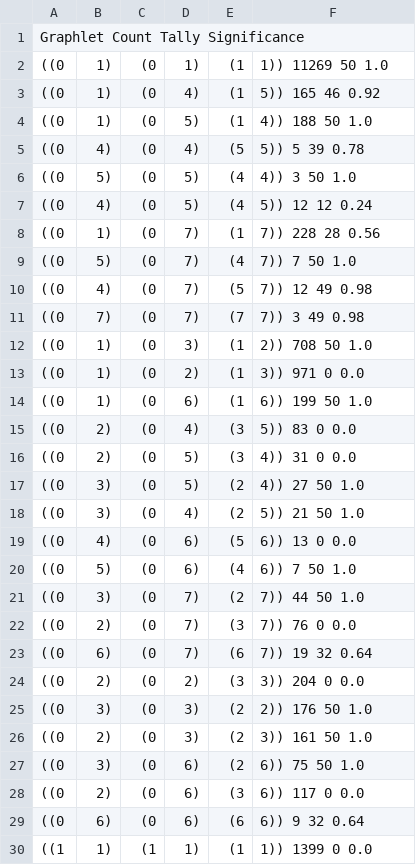
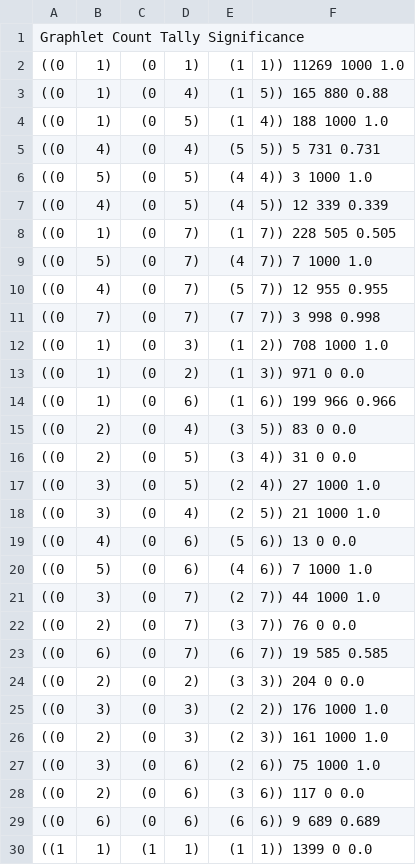
Before and after one commit to oliverfanderson/grphin, a CSV file: data/oxidative_stress/txid7227/graphlet_significance.csv, drawn as a sheet; only a part is shown; the diff covers the shown part only.

Commit message:
Calculated significance of graphlets against 1000 randomized networks

```diff
--- a/data/oxidative_stress/txid7227/graphlet_significance.csv
+++ b/data/oxidative_stress/txid7227/graphlet_significance.csv
@@ -1,30 +1,30 @@
 Graphlet	Count	Tally	Significance
-((0, 1), (0, 1), (1, 1))	11269	50	1.0
-((0, 1), (0, 4), (1, 5))	165	46	0.92
-((0, 1), (0, 5), (1, 4))	188	50	1.0
-((0, 4), (0, 4), (5, 5))	5	39	0.78
-((0, 5), (0, 5), (4, 4))	3	50	1.0
-((0, 4), (0, 5), (4, 5))	12	12	0.24
-((0, 1), (0, 7), (1, 7))	228	28	0.56
-((0, 5), (0, 7), (4, 7))	7	50	1.0
-((0, 4), (0, 7), (5, 7))	12	49	0.98
-((0, 7), (0, 7), (7, 7))	3	49	0.98
-((0, 1), (0, 3), (1, 2))	708	50	1.0
+((0, 1), (0, 1), (1, 1))	11269	1000	1.0
+((0, 1), (0, 4), (1, 5))	165	880	0.88
+((0, 1), (0, 5), (1, 4))	188	1000	1.0
+((0, 4), (0, 4), (5, 5))	5	731	0.731
+((0, 5), (0, 5), (4, 4))	3	1000	1.0
+((0, 4), (0, 5), (4, 5))	12	339	0.339
+((0, 1), (0, 7), (1, 7))	228	505	0.505
+((0, 5), (0, 7), (4, 7))	7	1000	1.0
+((0, 4), (0, 7), (5, 7))	12	955	0.955
+((0, 7), (0, 7), (7, 7))	3	998	0.998
+((0, 1), (0, 3), (1, 2))	708	1000	1.0
 ((0, 1), (0, 2), (1, 3))	971	0	0.0
-((0, 1), (0, 6), (1, 6))	199	50	1.0
+((0, 1), (0, 6), (1, 6))	199	966	0.966
 ((0, 2), (0, 4), (3, 5))	83	0	0.0
 ((0, 2), (0, 5), (3, 4))	31	0	0.0
-((0, 3), (0, 5), (2, 4))	27	50	1.0
-((0, 3), (0, 4), (2, 5))	21	50	1.0
+((0, 3), (0, 5), (2, 4))	27	1000	1.0
+((0, 3), (0, 4), (2, 5))	21	1000	1.0
 ((0, 4), (0, 6), (5, 6))	13	0	0.0
-((0, 5), (0, 6), (4, 6))	7	50	1.0
-((0, 3), (0, 7), (2, 7))	44	50	1.0
+((0, 5), (0, 6), (4, 6))	7	1000	1.0
+((0, 3), (0, 7), (2, 7))	44	1000	1.0
 ((0, 2), (0, 7), (3, 7))	76	0	0.0
-((0, 6), (0, 7), (6, 7))	19	32	0.64
+((0, 6), (0, 7), (6, 7))	19	585	0.585
 ((0, 2), (0, 2), (3, 3))	204	0	0.0
-((0, 3), (0, 3), (2, 2))	176	50	1.0
-((0, 2), (0, 3), (2, 3))	161	50	1.0
-((0, 3), (0, 6), (2, 6))	75	50	1.0
+((0, 3), (0, 3), (2, 2))	176	1000	1.0
+((0, 2), (0, 3), (2, 3))	161	1000	1.0
+((0, 3), (0, 6), (2, 6))	75	1000	1.0
 ((0, 2), (0, 6), (3, 6))	117	0	0.0
-((0, 6), (0, 6), (6, 6))	9	32	0.64
+((0, 6), (0, 6), (6, 6))	9	689	0.689
 ((1, 1), (1, 1), (1, 1))	1399	0	0.0
```
Also changed, not shown: 53 edited cells elsewhere in this file, data/oxidative_stress/txid224308/graphlet_significance.csv, data/oxidative_stress/txid559292/graphlet_significance.csv, 2 other files.
